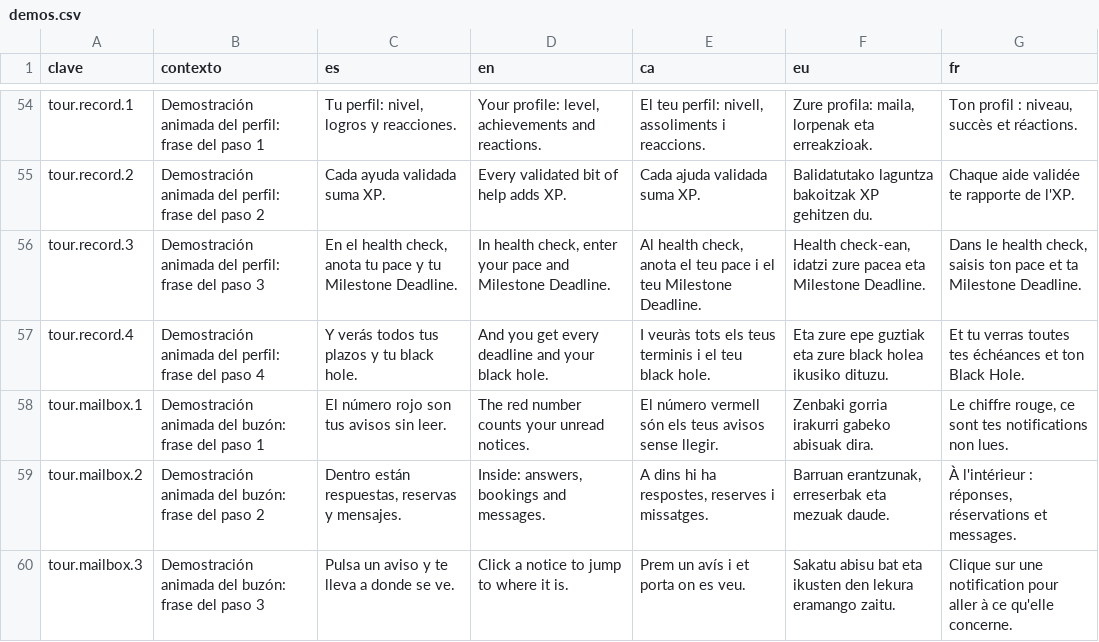
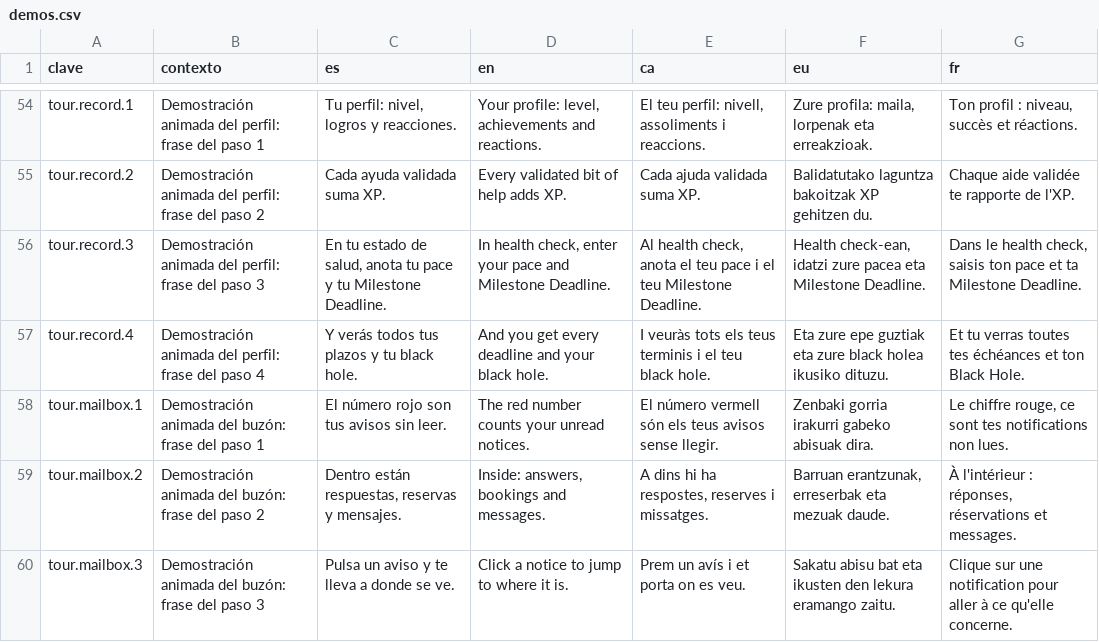
Before and after one commit to ALRO-GM/sanatorio-42, a CSV file: apps/web/src/shared/i18n/textos/demos.csv, drawn as a sheet; only a part is shown, gaps mark what is left out.

```diff
--- a/apps/web/src/shared/i18n/textos/demos.csv
+++ b/apps/web/src/shared/i18n/textos/demos.csv
@@ -55,3 +55,3 @@ tour.record.1,Demostración animada del perfil: frase del paso 1,"Tu perfil: niv
 tour.record.2,Demostración animada del perfil: frase del paso 2,Cada ayuda validada suma XP.,Every validated bit of help adds XP.,Cada ajuda validada suma XP.,Balidatutako laguntza bakoitzak XP gehitzen du.,Chaque aide validée te rapporte de l'XP.
-tour.record.3,Demostración animada del perfil: frase del paso 3,"En el health check, anota tu pace y tu Milestone Deadline.","In health check, enter your pace and Milestone Deadline.","Al health check, anota el teu pace i el teu Milestone Deadline.","Health check-ean, idatzi zure pacea eta Milestone Deadline.","Dans le health check, saisis ton pace et ta Milestone Deadline."
+tour.record.3,Demostración animada del perfil: frase del paso 3,"En tu estado de salud, anota tu pace y tu Milestone Deadline.","In health check, enter your pace and Milestone Deadline.","Al health check, anota el teu pace i el teu Milestone Deadline.","Health check-ean, idatzi zure pacea eta Milestone Deadline.","Dans le health check, saisis ton pace et ta Milestone Deadline."
 tour.record.4,Demostración animada del perfil: frase del paso 4,Y verás todos tus plazos y tu black hole.,And you get every deadline and your black hole.,I veuràs tots els teus terminis i el teu black hole.,Eta zure epe guztiak eta zure black holea ikusiko dituzu.,Et tu verras toutes tes échéances et ton Black Hole.
```
Also changed, not shown: apps/web/src/shared/i18n/textos/comun.csv, apps/web/src/shared/i18n/textos/estadisticas.csv, 52 other files.
